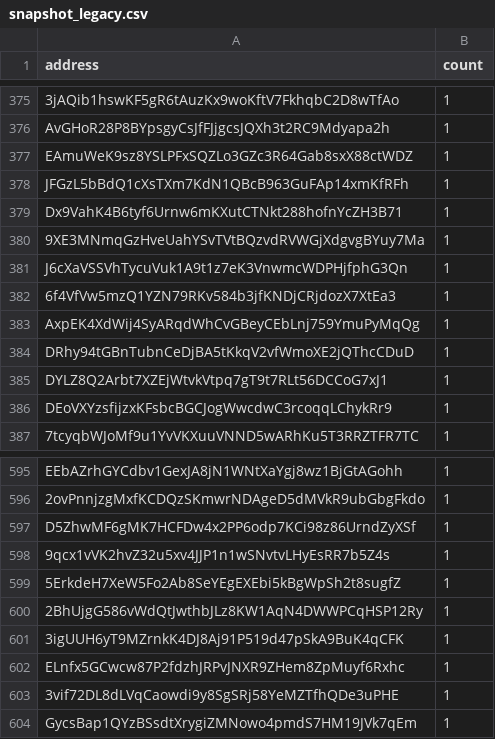
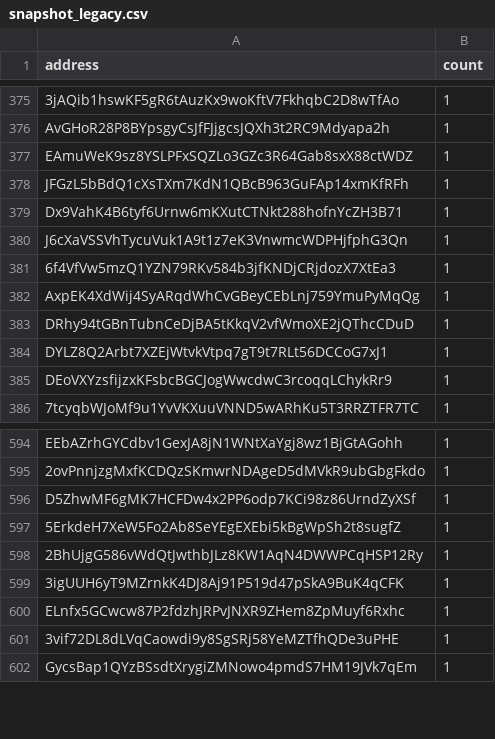
Before and after one commit to QuekzDev/snapshot, a CSV file: snapshot_legacy.csv, drawn as a sheet; only a part is shown, gaps mark what is left out.

```diff
--- a/snapshot_legacy.csv
+++ b/snapshot_legacy.csv
@@ -379,3 +379,2 @@ JFGzL5bBdQ1cXsTXm7KdN1QBcB963GuFAp14xmKfRFh,1
 Dx9VahK4B6tyf6Urnw6mKXutCTNkt288hofnYcZH3B71,1
-9XE3MNmqGzHveUahYSvTVtBQzvdRVWGjXdgvgBYuy7Ma,1
 J6cXaVSSVhTycuVuk1A9t1z7eK3VnwmcWDPHjfphG3Qn,1
@@ -597,3 +596,2 @@ EEbAZrhGYCdbv1GexJA8jN1WNtXaYgj8wz1BjGtAGohh,1
 D5ZhwMF6gMK7HCFDw4x2PP6odp7KCi98z86UrndZyXSf,1
-9qcx1vVK2hvZ32u5xv4JJP1n1wSNvtvLHyEsRR7b5Z4s,1
 5ErkdeH7XeW5Fo2Ab8SeYEgEXEbi5kBgWpSh2t8sugfZ,1
```
